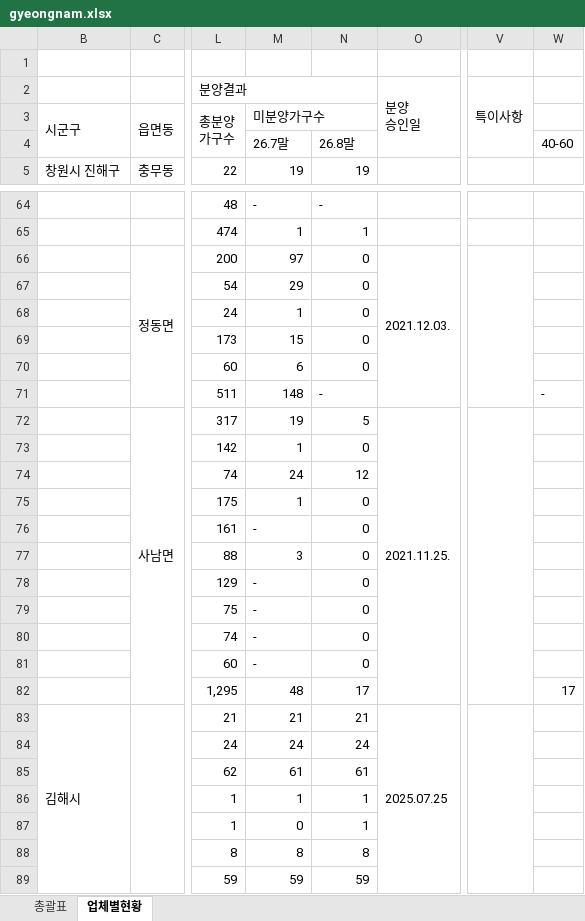
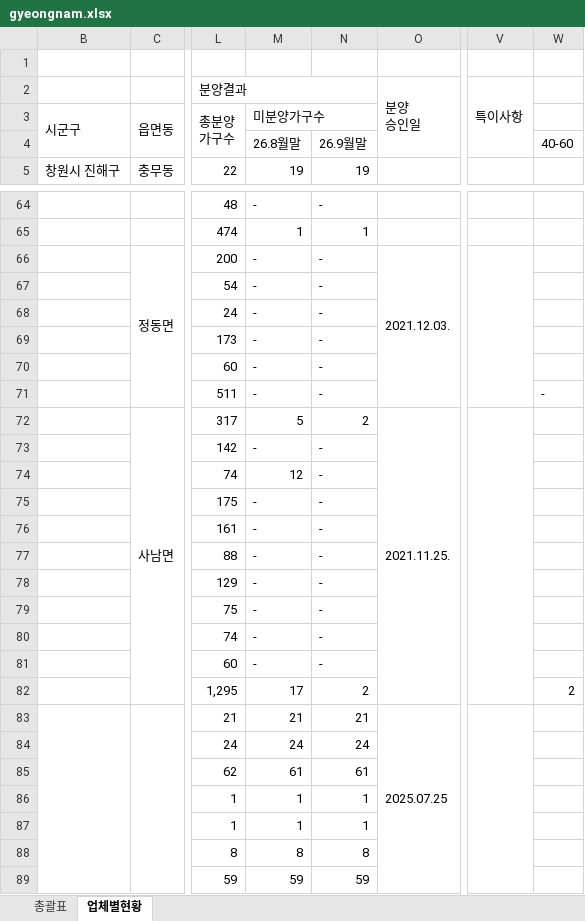
Before and after one commit to kr-ratings/apt-watch, an Excel workbook: site/data/units/gyeongnam.xlsx, sheet 업체별현황, drawn as a sheet; only a part is shown, gaps mark what is left out; values as stored, in another font and other column widths than the file's, no cell formats; the diff covers the shown part only; the diff names each change by its address in the sheet, - before the commit and + after, or states it on an @@ line.

```diff
--- a/site/data/units/gyeongnam.xlsx (sheet 업체별현황)
+++ b/site/data/units/gyeongnam.xlsx (sheet 업체별현황)
-M4: 26.7말
+M4: 26.8월말
-N4: 26.8말
+N4: 26.9월말
-M66: 97
+M66: -
-N66:N70: 0
+N66:N70: -
-M67: 29
+M67: -
-M68: 1
+M68: -
-M69: 15
+M69: -
-M70: 6
+M70: -
-M71: 148
+M71: -
-M72: 19
+M72: 5
-N72: 5
+N72: 2
-M73: 1
+M73: -
-N73: 0
+N73: -
-M74: 24
+M74: 12
-N74: 12
+N74: -
-M75: 1
+M75: -
-N75:N81: 0
+N75:N81: -
-M77: 3
+M77: -
-M82: 48
+M82: 17
-N82: 17
+N82: 2
-W82: 17
+W82: 2
-B83: 김해시
+B83: (empty)
-M87: 0
+M87: 1
```
Also changed, not shown: 1 added row, 1 removed row and 78 edited cells elsewhere in this sheet, sheet 총괄표, cell formats, formulas that keep their value, hidden cells, 6 other files.
